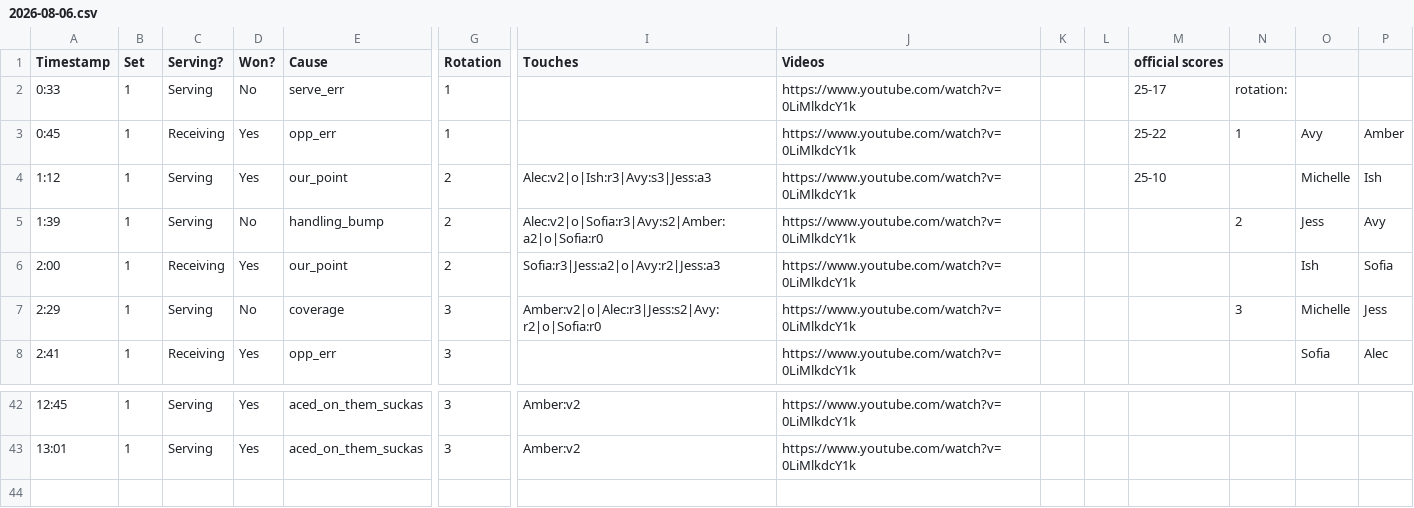
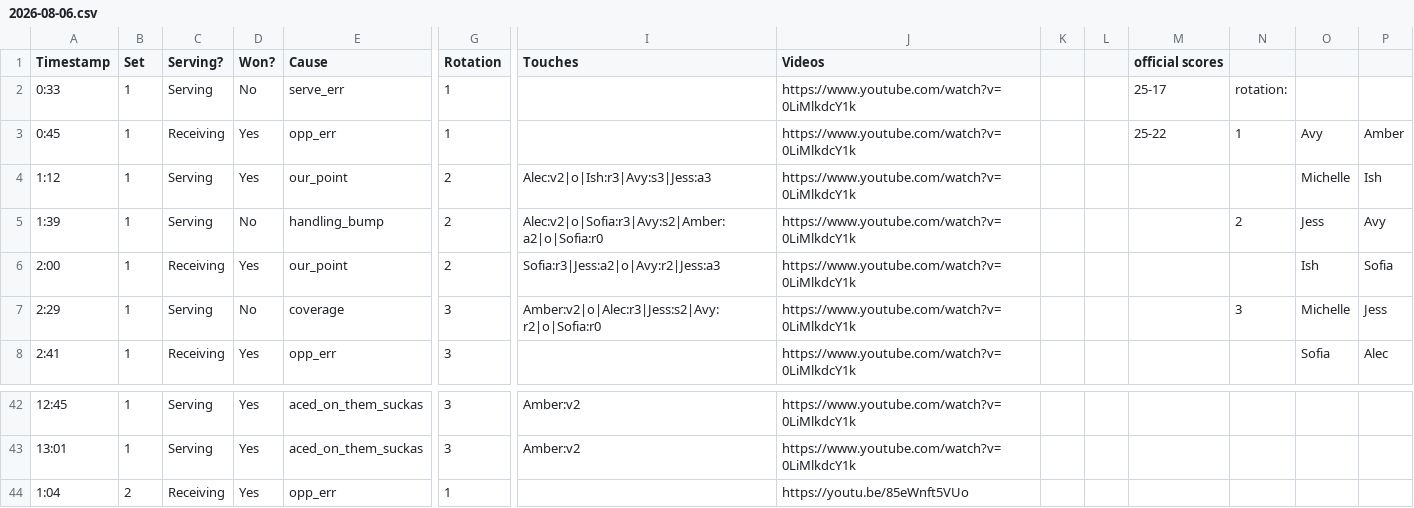
Before and after one commit to axu04/volleyball, a CSV file: data/2026-08-06.csv, drawn as a sheet; only a part is shown, gaps mark what is left out; rows hold the shown columns only; the diff names each change by its address in the sheet, - before the commit and + after, or states it on an @@ line.

Commit message:
tagger: update 2026-08-06.csv

```diff
--- a/data/2026-08-06.csv
+++ b/data/2026-08-06.csv
-M4 (official scores): 25-10
+M4 (official scores): (empty)
+row 44: 1:04 | 2 | Receiving | Yes | opp_err | 1 |  | https://youtu.be/85eWnft5VUo
```
